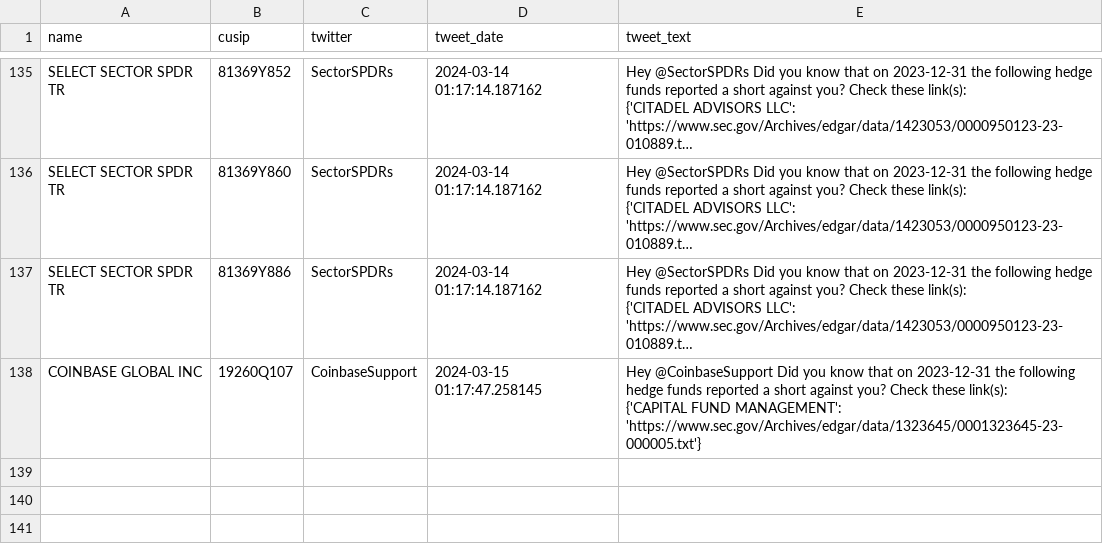
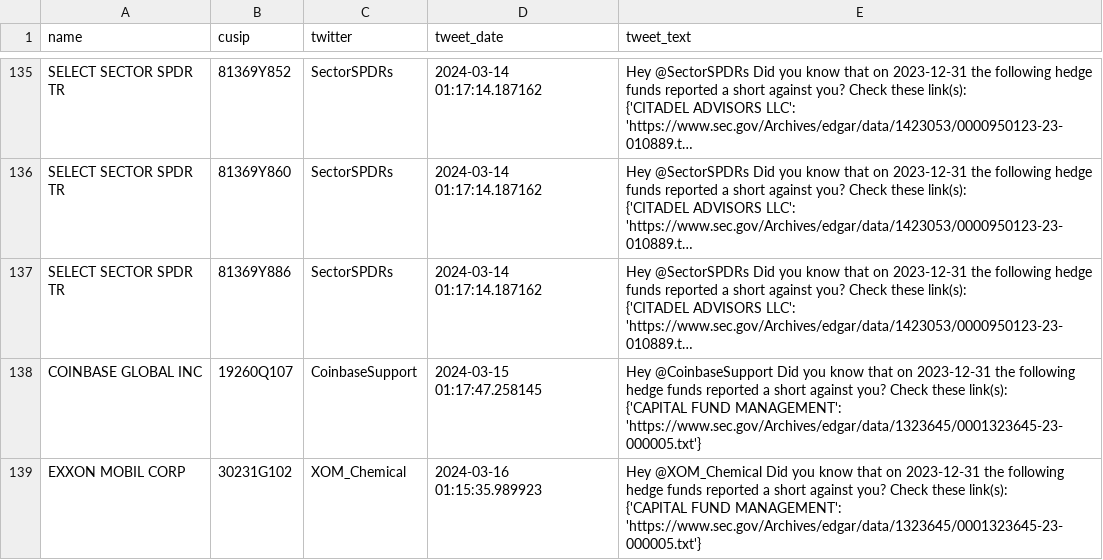
Before and after one commit to whs2k/stockFries_gha, a CSV file: sent_tweets_db.csv, drawn as a sheet; only a part is shown, gaps mark what is left out; long unchanged cells end in ….

```diff
--- a/sent_tweets_db.csv
+++ b/sent_tweets_db.csv
@@ -537 +537,4 @@ COINBASE GLOBAL INC,19260Q107,CoinbaseSupport,2024-03-15 01:17:47.258145,"Hey @C
     {'CAPITAL FUND MANAGEMENT': 'https://www.sec.gov/Archives/edgar/data/1323645/0001323645-23-000005.txt'}"
+EXXON MOBIL CORP,30231G102,XOM_Chemical,2024-03-16 01:15:35.989923,"Hey @XOM_Chemical Did you know that on 2023-12-31 the following hedge funds reported a short against you? Check these link(s):
+
+    {'CAPITAL FUND MANAGEMENT': 'https://www.sec.gov/Archives/edgar/data/1323645/0001323645-23-000005.txt'}"
```
Also changed, not shown: 3 other files.
